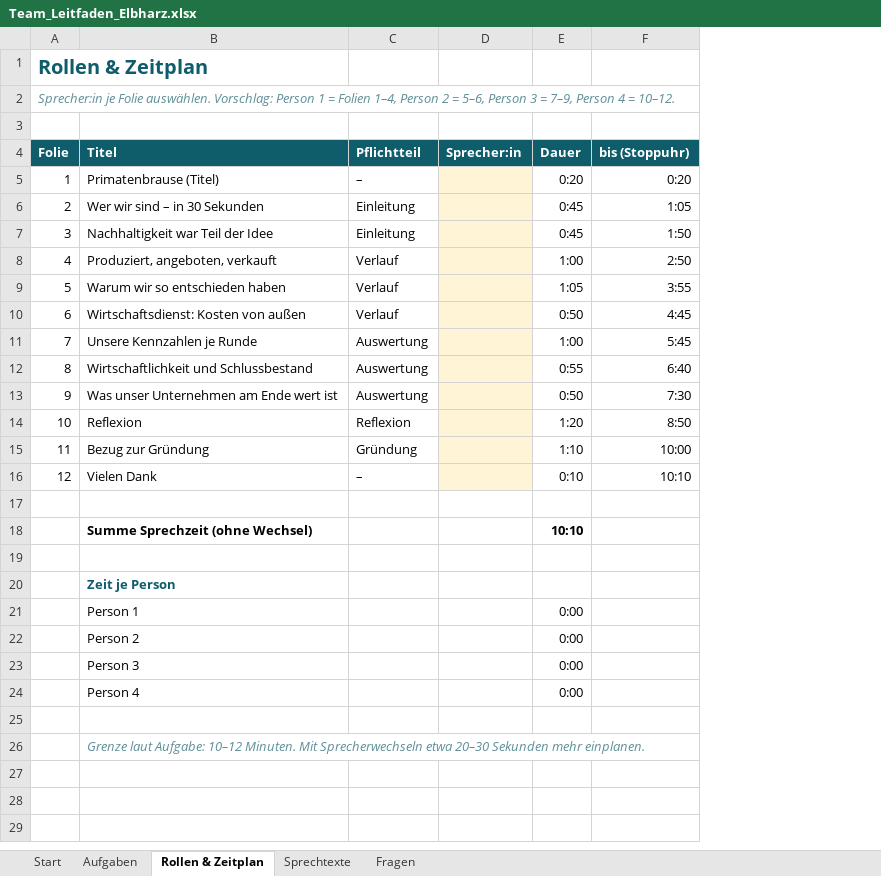
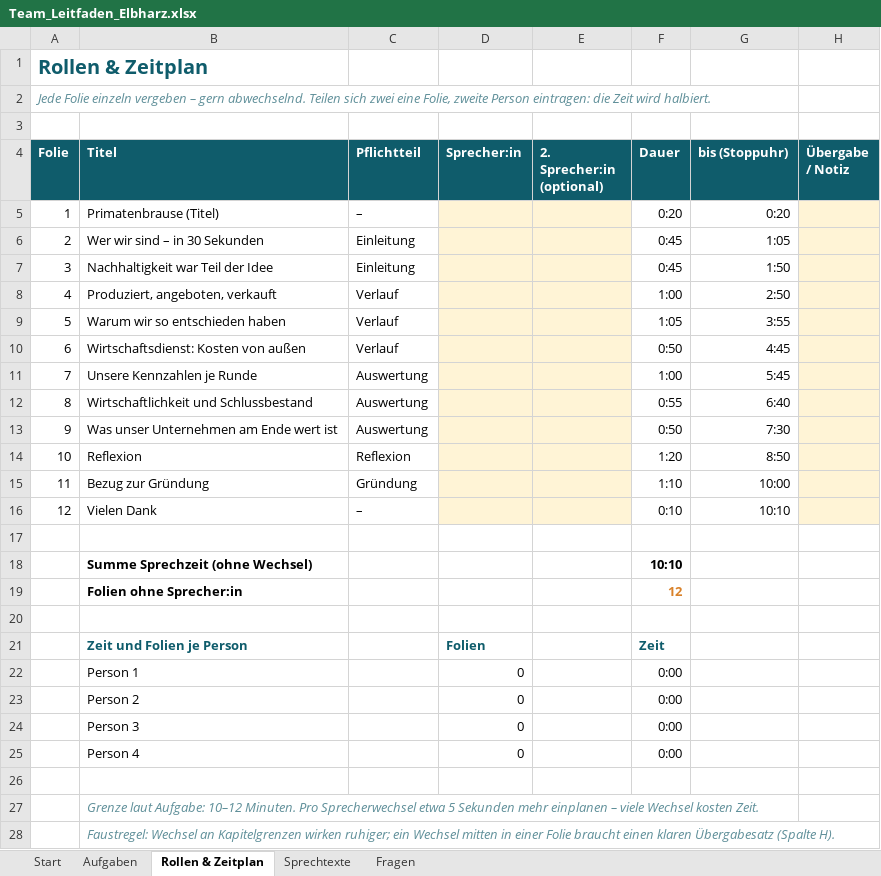
Before and after one commit to jofy0002/claude-workspace, an Excel workbook: endpraesentation/Team_Leitfaden_Elbharz.xlsx, sheet Rollen & Zeitplan, drawn as a sheet; values as stored, in another font and other column widths than the file's, no borders; removed rows and columns are numbered as before the commit, all else as after; the diff names each change by its address in the sheet, - before the commit and + after, or states it on an @@ line.

```diff
--- a/endpraesentation/Team_Leitfaden_Elbharz.xlsx (sheet Rollen & Zeitplan)
+++ b/endpraesentation/Team_Leitfaden_Elbharz.xlsx (sheet Rollen & Zeitplan)
+column E (2. Sprecher:in (optional)), empty
+column H (Übergabe / Notiz), empty
@@ column A (Folie) renumbered in row 2 @@
+row 19:  | Folien ohne Sprecher:in |  |  |  | 12
-row 20:  | Zeit je Person
+row 21:  | Zeit und Folien je Person |  | Folien |  | Zeit
-D22:D25 (Sprecher:in): (empty)
+D22:D25 (Sprecher:in): 0
-B27 (Titel): …10–12 Minuten. Mit Sprecherwechseln etwa 20–30 Sekunden mehr einplanen.
+B27 (Titel): …10–12 Minuten. Pro Sprecherwechsel etwa 5 Sekunden mehr einplanen – viele Wechsel kosten Zeit.
+row 28:  | Faustregel: Wechsel an Kapitelgrenzen wirken ruhiger; ein Wechsel mitten in einer Folie braucht einen klaren Übergabesatz (Spalte H).
```
Also changed, not shown: sheet Sprechtexte, sheet Start, formulas that keep their value, 1 other file.
